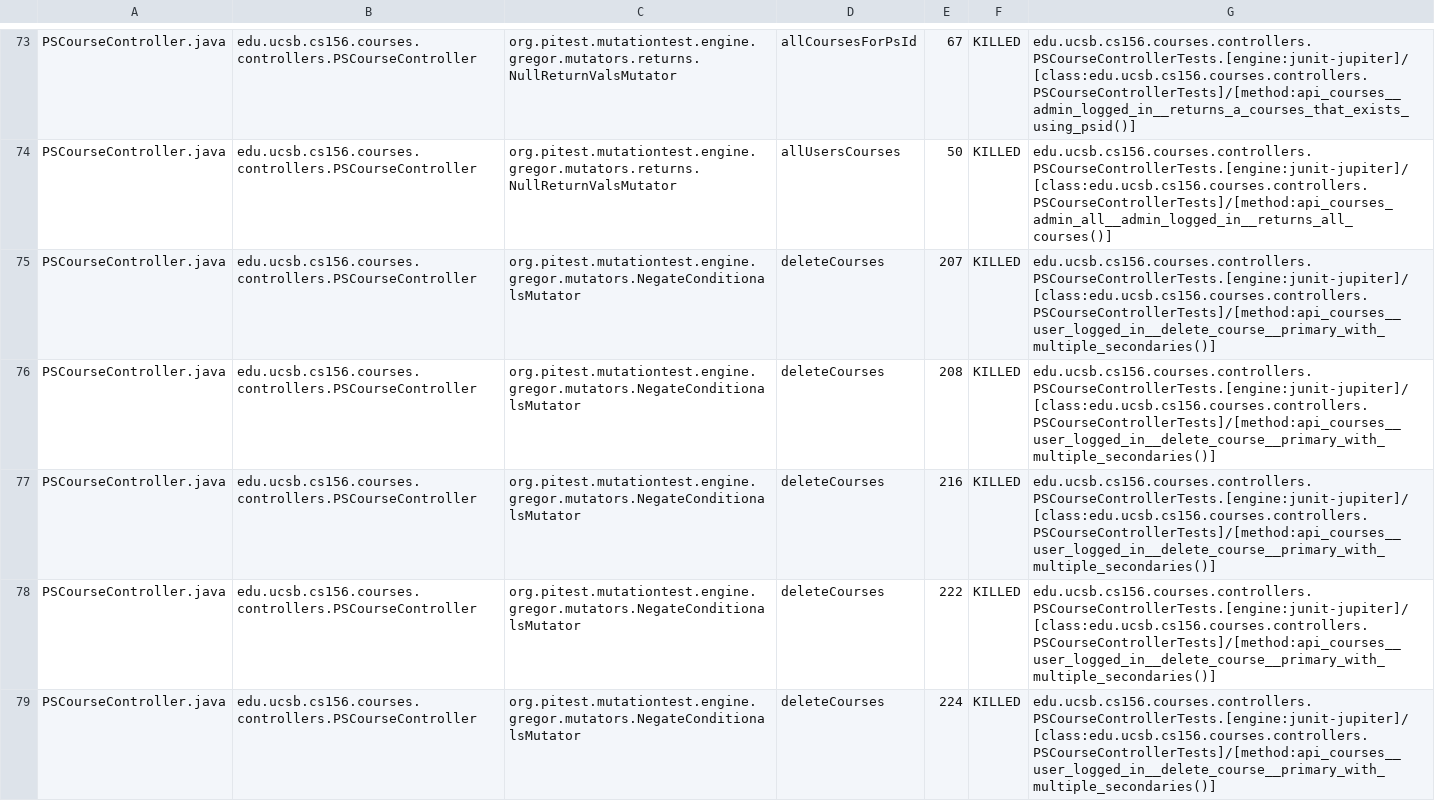
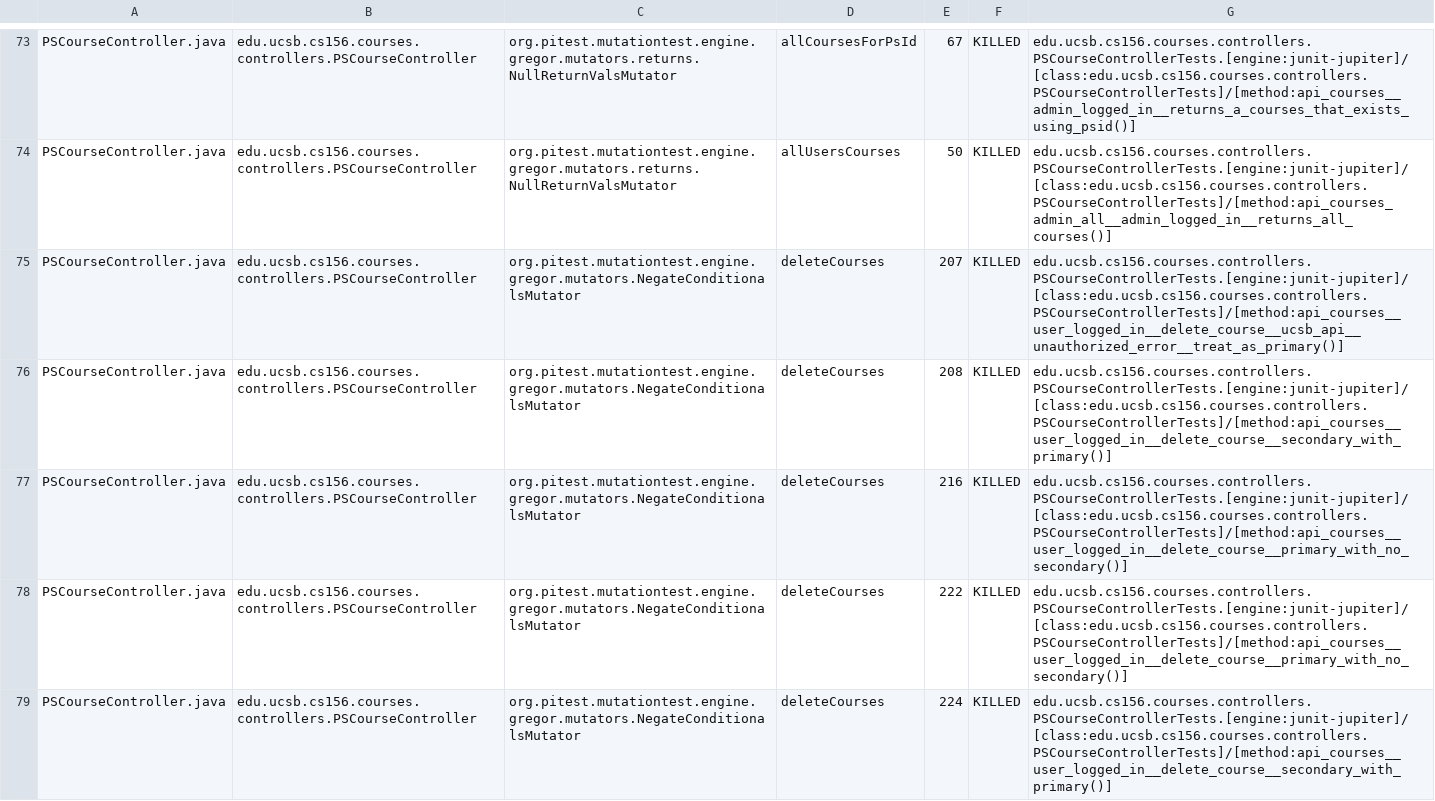
Before and after one commit to ucsb-cs156-s24/proj-courses-s24-4pm-4, a CSV file: prs/29/pitest/mutations.csv, drawn as a sheet; only a part is shown, gaps mark what is left out; the diff covers the shown part only.

Commit message:
Deploying to gh-pages from @ ucsb-cs156-s24/proj-courses-s24-4pm-4@cfe5222a0a927d660a5f5afc6324c8e28a76fec6 🚀

```diff
--- a/prs/29/pitest/mutations.csv
+++ b/prs/29/pitest/mutations.csv
@@ -74,6 +74,6 @@ PSCourseController.java,edu.ucsb.cs156.courses.controllers.PSCourseController,or
 PSCourseController.java,edu.ucsb.cs156.courses.controllers.PSCourseController,org.pitest.mutationtest.engine.gregor.mutators.returns.NullReturnValsMutator,allUsersCourses,50,KILLED,edu.ucsb.cs156.courses.controllers.PSCourseControllerTests.[engine:junit-jupiter]/[class:edu.ucsb.cs156.courses.controllers.PSCourseControllerTests]/[method:api_courses_admin_all__admin_logged_in__returns_all_courses()]
-PSCourseController.java,edu.ucsb.cs156.courses.controllers.PSCourseController,org.pitest.mutationtest.engine.gregor.mutators.NegateConditionalsMutator,deleteCourses,207,KILLED,edu.ucsb.cs156.courses.controllers.PSCourseControllerTests.[engine:junit-jupiter]/[class:edu.ucsb.cs156.courses.controllers.PSCourseControllerTests]/[method:api_courses__user_logged_in__delete_course__primary_with_multiple_secondaries()]
-PSCourseController.java,edu.ucsb.cs156.courses.controllers.PSCourseController,org.pitest.mutationtest.engine.gregor.mutators.NegateConditionalsMutator,deleteCourses,208,KILLED,edu.ucsb.cs156.courses.controllers.PSCourseControllerTests.[engine:junit-jupiter]/[class:edu.ucsb.cs156.courses.controllers.PSCourseControllerTests]/[method:api_courses__user_logged_in__delete_course__primary_with_multiple_secondaries()]
-PSCourseController.java,edu.ucsb.cs156.courses.controllers.PSCourseController,org.pitest.mutationtest.engine.gregor.mutators.NegateConditionalsMutator,deleteCourses,216,KILLED,edu.ucsb.cs156.courses.controllers.PSCourseControllerTests.[engine:junit-jupiter]/[class:edu.ucsb.cs156.courses.controllers.PSCourseControllerTests]/[method:api_courses__user_logged_in__delete_course__primary_with_multiple_secondaries()]
-PSCourseController.java,edu.ucsb.cs156.courses.controllers.PSCourseController,org.pitest.mutationtest.engine.gregor.mutators.NegateConditionalsMutator,deleteCourses,222,KILLED,edu.ucsb.cs156.courses.controllers.PSCourseControllerTests.[engine:junit-jupiter]/[class:edu.ucsb.cs156.courses.controllers.PSCourseControllerTests]/[method:api_courses__user_logged_in__delete_course__primary_with_multiple_secondaries()]
-PSCourseController.java,edu.ucsb.cs156.courses.controllers.PSCourseController,org.pitest.mutationtest.engine.gregor.mutators.NegateConditionalsMutator,deleteCourses,224,KILLED,edu.ucsb.cs156.courses.controllers.PSCourseControllerTests.[engine:junit-jupiter]/[class:edu.ucsb.cs156.courses.controllers.PSCourseControllerTests]/[method:api_courses__user_logged_in__delete_course__primary_with_multiple_secondaries()]
+PSCourseController.java,edu.ucsb.cs156.courses.controllers.PSCourseController,org.pitest.mutationtest.engine.gregor.mutators.NegateConditionalsMutator,deleteCourses,207,KILLED,edu.ucsb.cs156.courses.controllers.PSCourseControllerTests.[engine:junit-jupiter]/[class:edu.ucsb.cs156.courses.controllers.PSCourseControllerTests]/[method:api_courses__user_logged_in__delete_course__ucsb_api__unauthorized_error__treat_as_primary()]
+PSCourseController.java,edu.ucsb.cs156.courses.controllers.PSCourseController,org.pitest.mutationtest.engine.gregor.mutators.NegateConditionalsMutator,deleteCourses,208,KILLED,edu.ucsb.cs156.courses.controllers.PSCourseControllerTests.[engine:junit-jupiter]/[class:edu.ucsb.cs156.courses.controllers.PSCourseControllerTests]/[method:api_courses__user_logged_in__delete_course__secondary_with_primary()]
+PSCourseController.java,edu.ucsb.cs156.courses.controllers.PSCourseController,org.pitest.mutationtest.engine.gregor.mutators.NegateConditionalsMutator,deleteCourses,216,KILLED,edu.ucsb.cs156.courses.controllers.PSCourseControllerTests.[engine:junit-jupiter]/[class:edu.ucsb.cs156.courses.controllers.PSCourseControllerTests]/[method:api_courses__user_logged_in__delete_course__primary_with_no_secondary()]
+PSCourseController.java,edu.ucsb.cs156.courses.controllers.PSCourseController,org.pitest.mutationtest.engine.gregor.mutators.NegateConditionalsMutator,deleteCourses,222,KILLED,edu.ucsb.cs156.courses.controllers.PSCourseControllerTests.[engine:junit-jupiter]/[class:edu.ucsb.cs156.courses.controllers.PSCourseControllerTests]/[method:api_courses__user_logged_in__delete_course__primary_with_no_secondary()]
+PSCourseController.java,edu.ucsb.cs156.courses.controllers.PSCourseController,org.pitest.mutationtest.engine.gregor.mutators.NegateConditionalsMutator,deleteCourses,224,KILLED,edu.ucsb.cs156.courses.controllers.PSCourseControllerTests.[engine:junit-jupiter]/[class:edu.ucsb.cs156.courses.controllers.PSCourseControllerTests]/[method:api_courses__user_logged_in__delete_course__secondary_with_primary()]
```
Also changed, not shown: 58 edited cells elsewhere in this file, 39 other files.
